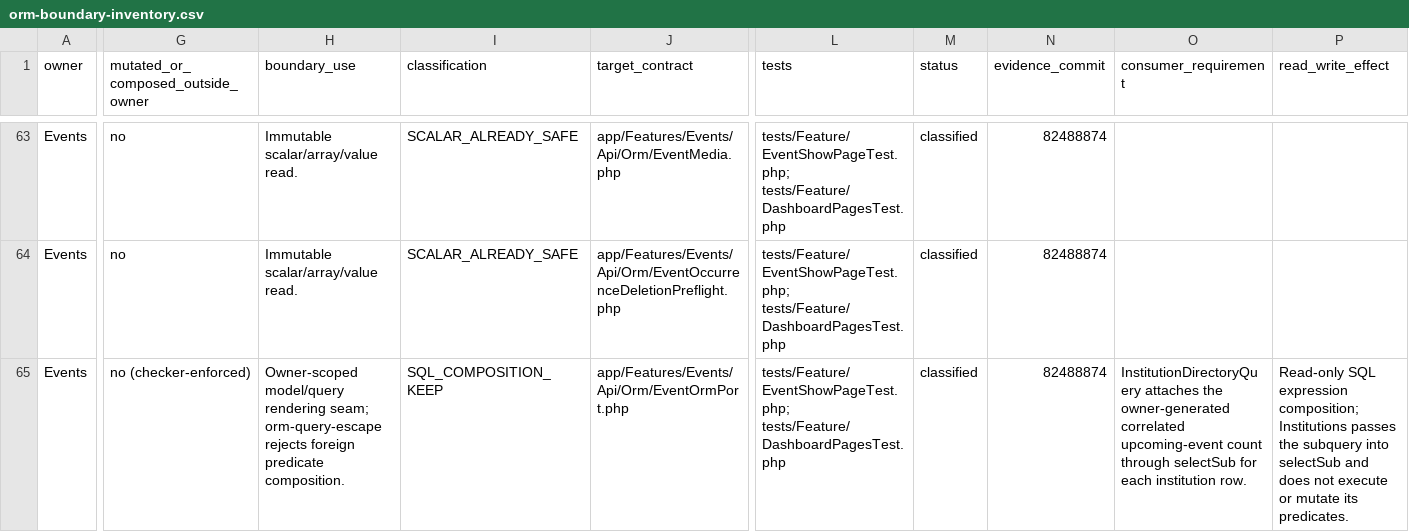
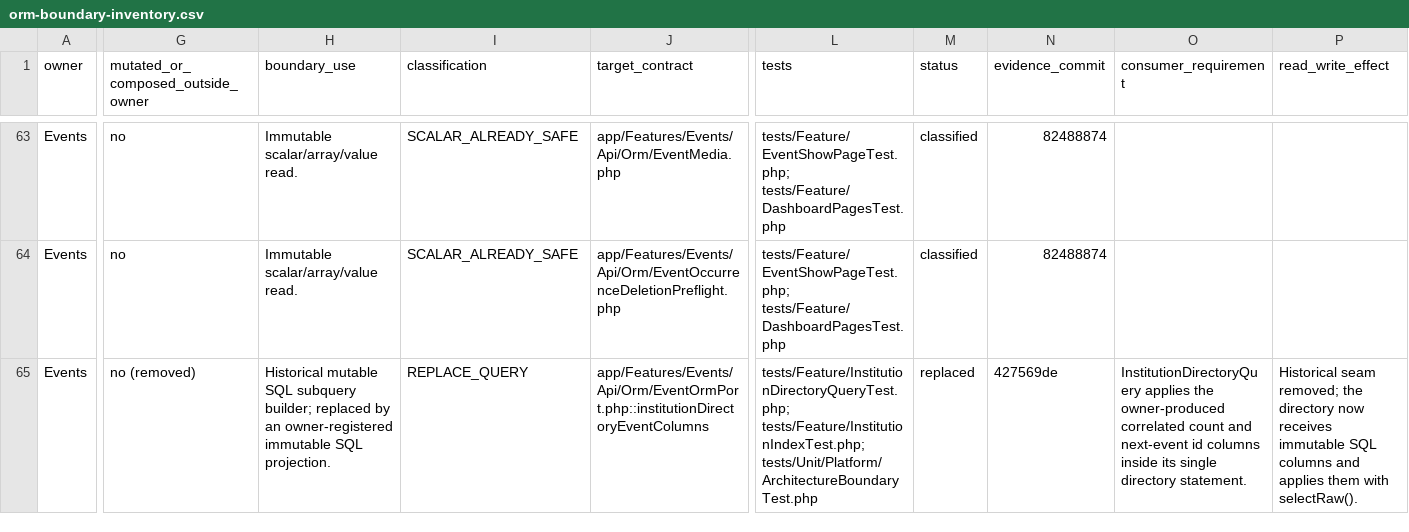
Before and after one commit to AIArmada/ilmu360, a CSV file: tasks/orm-boundary-inventory.csv, drawn as a sheet; only a part is shown, gaps mark what is left out; the diff covers the shown part only; the diff names each change by its address in the sheet, - before the commit and + after, or states it on an @@ line.

Commit message:
Record ORM boundary final audit closeout
Update the inventory, progress ledger and closeout records for the
current-state rehydration fix, the immutable institution directory SQL
projection, and the PHPDoc-parser checker hardening.

Co-authored-by: CommandCodeBot <noreply@commandcode.ai>

```diff
--- a/tasks/orm-boundary-inventory.csv
+++ b/tasks/orm-boundary-inventory.csv
-G65: no (checker-enforced)
+G65: no (removed)
-H65 (boundary_use): Owner-scoped model/query rendering seam; orm-query-escape rejects foreign predicate composition.
+H65 (boundary_use): Historical mutable SQL subquery builder; replaced by an owner-registered immutable SQL projection.
-I65 (classification): SQL_COMPOSITION_KEEP
+I65 (classification): REPLACE_QUERY
-J65 (target_contract): app/Features/Events/Api/Orm/EventOrmPort.php
+J65 (target_contract): app/Features/Events/Api/Orm/EventOrmPort.php::institutionDirectoryEventColumns
-L65 (tests): tests/Feature/EventShowPageTest.php; tests/Feature/DashboardPagesTest.php
+L65 (tests): tests/Feature/InstitutionDirectoryQueryTest.php; tests/Feature/InstitutionIndexTest.php; tests/Unit/Platform/ArchitectureBoundaryTest.php
-M65 (status): classified
+M65 (status): replaced
-N65 (evidence_commit): 82488874
+N65 (evidence_commit): 427569de
-O65 (consumer_requirement): InstitutionDirectoryQuery attaches the owner-generated correlated upcoming-event count through selectSub for each institution row.
+O65 (consumer_requirement): InstitutionDirectoryQuery applies the owner-produced correlated count and next-event id columns inside its single directory statement.
-P65 (read_write_effect): Read-only SQL expression composition; Institutions passes the subquery into selectSub and does not execute or mutate its predicates.
+P65 (read_write_effect): Historical seam removed; the directory now receives immutable SQL columns and applies them with selectRaw().
```
Also changed, not shown: 1 added row and 15 edited cells elsewhere in this file, 4 other files.
